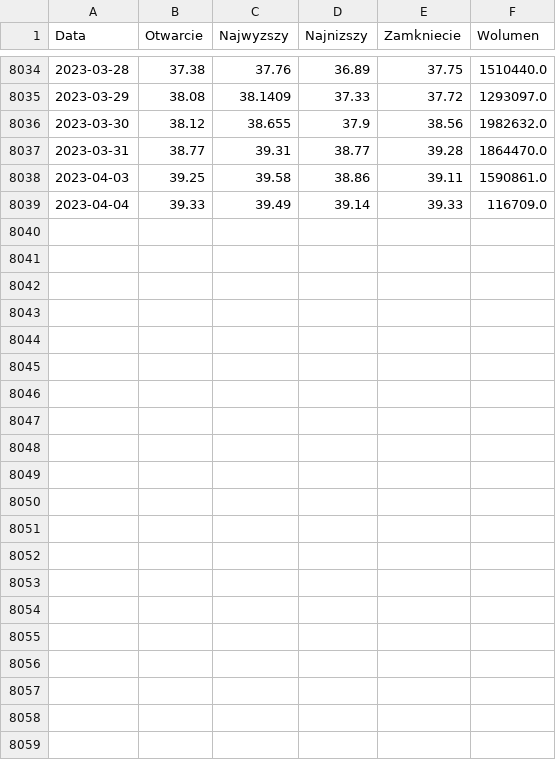
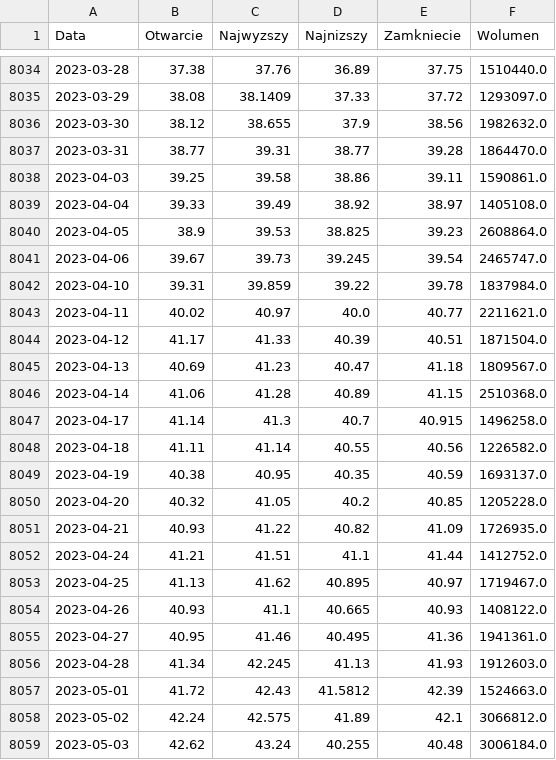
Before and after one commit to Thematiq/estimating-beta, a CSV file: data/^spx/history/XRAY.csv, drawn as a sheet; only a part is shown, gaps mark what is left out.

```diff
--- a/data/^spx/history/XRAY.csv
+++ b/data/^spx/history/XRAY.csv
@@ -8038,2 +8038,22 @@ Data,Otwarcie,Najwyzszy,Najnizszy,Zamkniecie,Wolumen
 2023-04-03,39.25,39.58,38.86,39.11,1590861.0
-2023-04-04,39.33,39.49,39.14,39.33,116709.0
+2023-04-04,39.33,39.49,38.92,38.97,1405108.0
+2023-04-05,38.9,39.53,38.825,39.23,2608864.0
+2023-04-06,39.67,39.73,39.245,39.54,2465747.0
+2023-04-10,39.31,39.859,39.22,39.78,1837984.0
+2023-04-11,40.02,40.97,40.0,40.77,2211621.0
+2023-04-12,41.17,41.33,40.39,40.51,1871504.0
+2023-04-13,40.69,41.23,40.47,41.18,1809567.0
+2023-04-14,41.06,41.28,40.89,41.15,2510368.0
+2023-04-17,41.14,41.3,40.7,40.915,1496258.0
+2023-04-18,41.11,41.14,40.55,40.56,1226582.0
+2023-04-19,40.38,40.95,40.35,40.59,1693137.0
+2023-04-20,40.32,41.05,40.2,40.85,1205228.0
+2023-04-21,40.93,41.22,40.82,41.09,1726935.0
+2023-04-24,41.21,41.51,41.1,41.44,1412752.0
+2023-04-25,41.13,41.62,40.895,40.97,1719467.0
+2023-04-26,40.93,41.1,40.665,40.93,1408122.0
+2023-04-27,40.95,41.46,40.495,41.36,1941361.0
+2023-04-28,41.34,42.245,41.13,41.93,1912603.0
+2023-05-01,41.72,42.43,41.5812,42.39,1524663.0
+2023-05-02,42.24,42.575,41.89,42.1,3066812.0
+2023-05-03,42.62,43.24,40.255,40.48,3006184.0
```
Also changed, not shown: data/^spx/history/XOM.csv, data/^spx/summary.csv, 46 other files.
